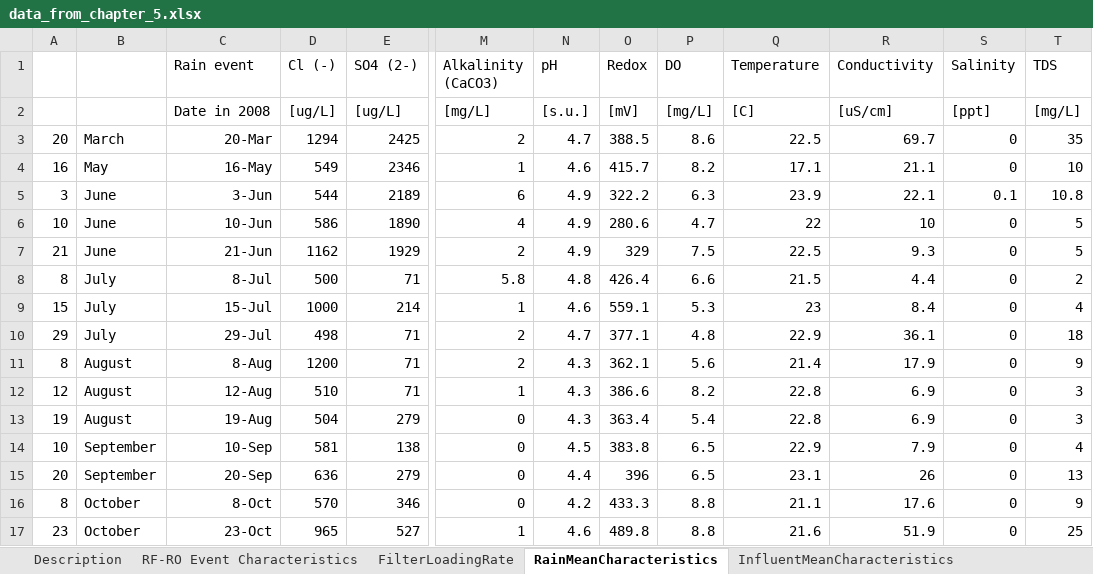
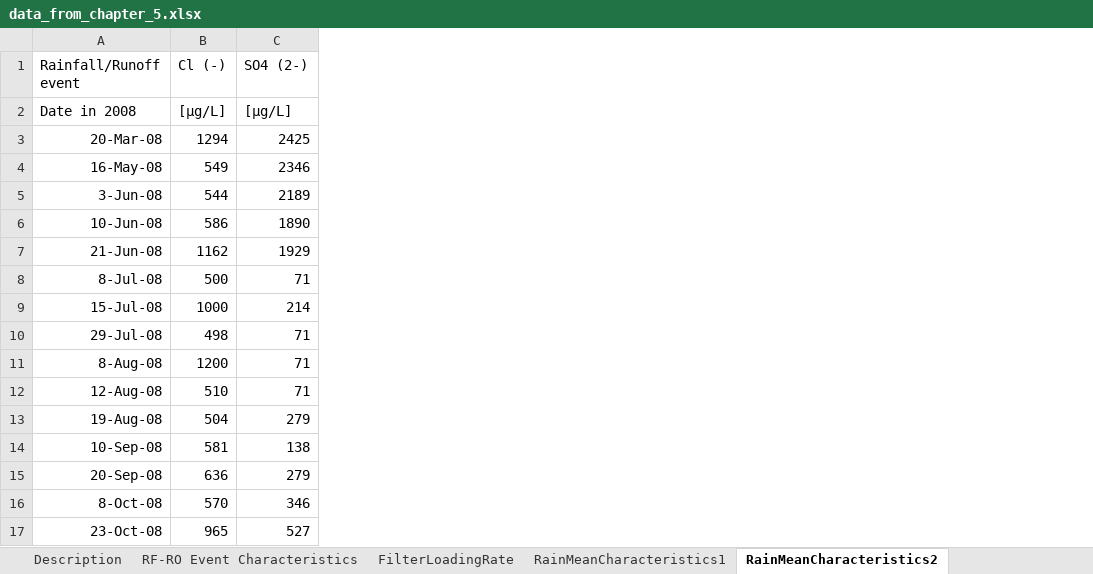
Before and after one commit to catboymothman/AquaMachina, an Excel workbook: Data/data_from_chapter_5.xlsx, sheet RainMeanCharacteristics2, drawn as a sheet; only a part is shown, gaps mark what is left out; values as stored, in another font and other column widths than the file's, no borders; removed rows and columns are numbered as before the commit, all else as after; the diff covers the shown part only; the diff names each change by its address in the sheet, - before the commit and + after, or states it on an @@ line.

Commit message:
Converted Chapter 5 data to CSV files
Saved each sheet in the Chapter 5 Excel workbook as a .csv file for the sake of loading the data in RStudio

```diff
--- a/Data/data_from_chapter_5.xlsx (sheet RainMeanCharacteristics2)
+++ b/Data/data_from_chapter_5.xlsx (sheet RainMeanCharacteristics2)
-sheet tab: RainMeanCharacteristics
+sheet tab: RainMeanCharacteristics2
+sheet tab: RainMeanCharacteristics1
-column A, rows 3-17: 20 | 16 | 3 | 10 | 21 | 8 | 15 | 29 | 8 | 12 | 19 | 10 | 20 | 8 | 23
-column B, rows 3-17: March | May | June | June | June | July | July | July | August | August | August | September | September | October | October
-column C (Rain event), rows 2-17: Date in 2008 | 20-Mar | 16-May | 3-Jun | 10-Jun | 21-Jun | 8-Jul | 15-Jul | 29-Jul | 8-Aug | 12-Aug | 19-Aug | 10-Sep | 20-Sep | 8-Oct | 23-Oct
+column A (Rainfall/Runoff event), rows 2-17: Date in 2008 | 20-Mar-08 | 16-May-08 | 3-Jun-08 | 10-Jun-08 | 21-Jun-08 | 8-Jul-08 | 15-Jul-08 | 29-Jul-08 | 8-Aug-08 | 12-Aug-08 | 19-Aug-08 | 10-Sep-08 | 20-Sep-08 | 8-Oct-08 | 23-Oct-08
-column M (Alkalinity (CaCO3)), rows 2-17: [mg/L] | 2 | 1 | 6 | 4 | 2 | 5.8 | 1 | 2 | 2 | 1 | 0 | 0 | 0 | 0 | 1
-column N (pH), rows 2-17: [s.u.] | 4.7 | 4.6 | 4.9 | 4.9 | 4.9 | 4.8 | 4.6 | 4.7 | 4.3 | 4.3 | 4.3 | 4.5 | 4.4 | 4.2 | 4.6
-column O (Redox), rows 2-17: [mV] | 388.5 | 415.7 | 322.2 | 280.6 | 329 | 426.4 | 559.1 | 377.1 | 362.1 | 386.6 | 363.4 | 383.8 | 396 | 433.3 | 489.8
-column P (DO), rows 2-17: [mg/L] | 8.6 | 8.2 | 6.3 | 4.7 | 7.5 | 6.6 | 5.3 | 4.8 | 5.6 | 8.2 | 5.4 | 6.5 | 6.5 | 8.8 | 8.8
-column Q (Temperature), rows 2-17: [C] | 22.5 | 17.1 | 23.9 | 22 | 22.5 | 21.5 | 23 | 22.9 | 21.4 | 22.8 | 22.8 | 22.9 | 23.1 | 21.1 | 21.6
-column R (Conductivity), rows 2-17: [uS/cm] | 69.7 | 21.1 | 22.1 | 10 | 9.3 | 4.4 | 8.4 | 36.1 | 17.9 | 6.9 | 6.9 | 7.9 | 26 | 17.6 | 51.9
-column S (Salinity), rows 2-17: [ppt] | 0 | 0 | 0.1 | 0 | 0 | 0 | 0 | 0 | 0 | 0 | 0 | 0 | 0 | 0 | 0
-column T (TDS), rows 2-17: [mg/L] | 35 | 10 | 10.8 | 5 | 5 | 2 | 4 | 18 | 9 | 3 | 3 | 4 | 13 | 9 | 25
-B2 (Cl (-)): [ug/L]
+B2 (Cl (-)): [μg/L]
-C2 (SO4 (2-)): [ug/L]
+C2 (SO4 (2-)): [μg/L]
```
Also changed, not shown: 5 edited cells elsewhere in this sheet, sheet InfluentCharacteristicsPhysChem, sheet EffluentNitrogen, sheet InfluentNitrogen, sheet InfluentMetals, sheet StoredROCharacteristicIons, sheet StoredROCharacteristicsPhysChem, 8 more sheets, other sheet tabs, 22 other files.
